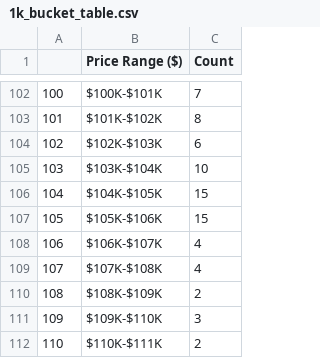
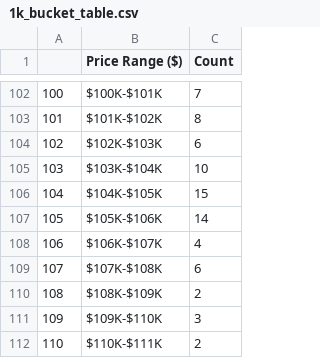
Before and after one commit to SecretSatoshis/Bitcoin-Report-Library, a CSV file: csv/1k_bucket_table.csv, drawn as a sheet; only a part is shown, gaps mark what is left out.

```diff
--- a/csv/1k_bucket_table.csv
+++ b/csv/1k_bucket_table.csv
@@ -106,5 +106,5 @@
 104,$104K-$105K,15
-105,$105K-$106K,15
+105,$105K-$106K,14
 106,$106K-$107K,4
-107,$107K-$108K,4
+107,$107K-$108K,6
 108,$108K-$109K,2
```
Also changed, not shown: csv/roi_table.csv, csv/weekly_bitcoin_recap_mtd_return_comparison.csv, 10 other files.
